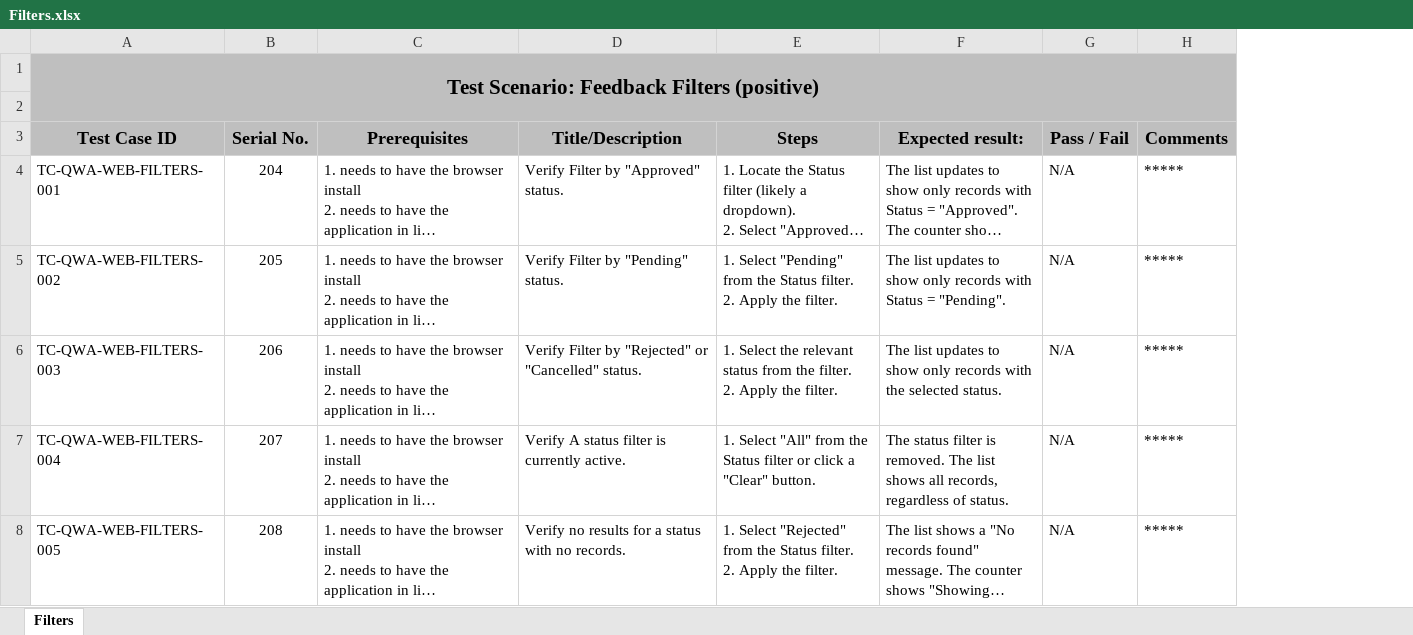
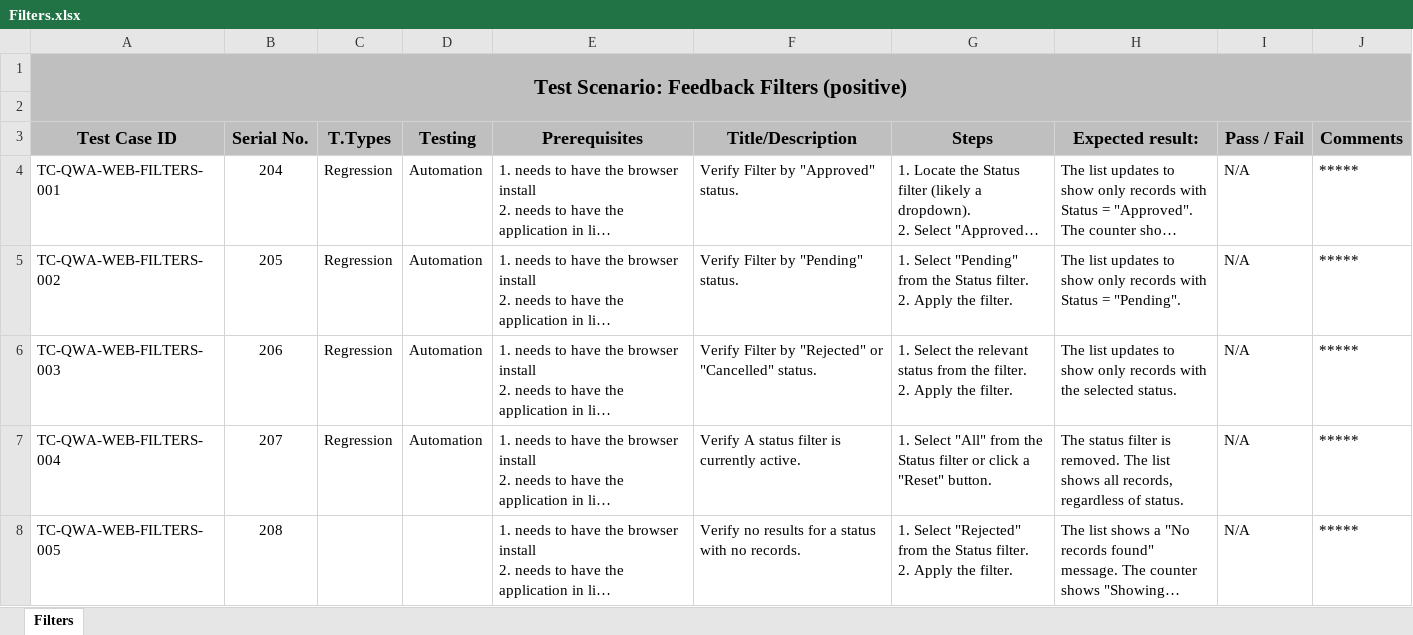
Before and after one commit to rumy14/ai-quizwhiz.zluck.com-pnt-b24, an Excel workbook: test_case/cash_payments/Functional Testing/Filters.xlsx, sheet Filters, drawn as a sheet; long unchanged cells end in …; values as stored, in another font and other column widths than the file's, no borders; table styles not drawn; addresses are those after the commit; the diff names each change by its address in the sheet, - before the commit and + after, or states it on an @@ line.

```diff
--- a/test_case/cash_payments/Functional Testing/Filters.xlsx (sheet Filters)
+++ b/test_case/cash_payments/Functional Testing/Filters.xlsx (sheet Filters)
+column C (T.Types), rows 4-7: all Regression
+column D (Testing), rows 4-7: all Automation
-G7 (Steps): …click a "Clear" button.
+G7 (Steps): …click a "Reset" button.
```
Also changed, not shown: test_case/cash_payments/Functional Testing/Action Column.xlsx, test_case/cash_payments/Functional Testing/Pagination & Per Page.xlsx, 2 other files.
